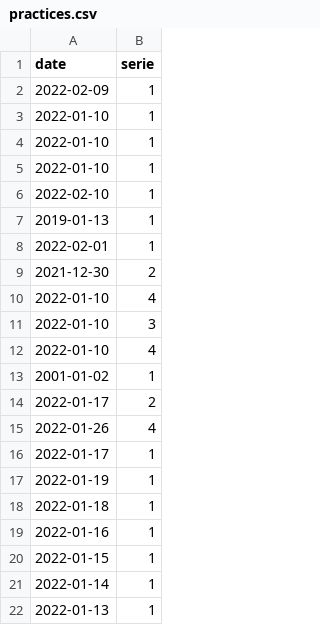
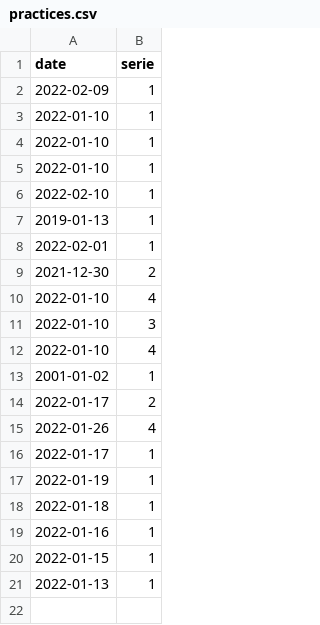
Before and after one commit to giovian/ui, a CSV file: _data/practices.csv, drawn as a sheet.

Commit message:
Delete entry

```diff
--- a/_data/practices.csv
+++ b/_data/practices.csv
@@ -20,3 +20,2 @@ date,serie
 2022-01-15,1
-2022-01-14,1
 2022-01-13,1
```
